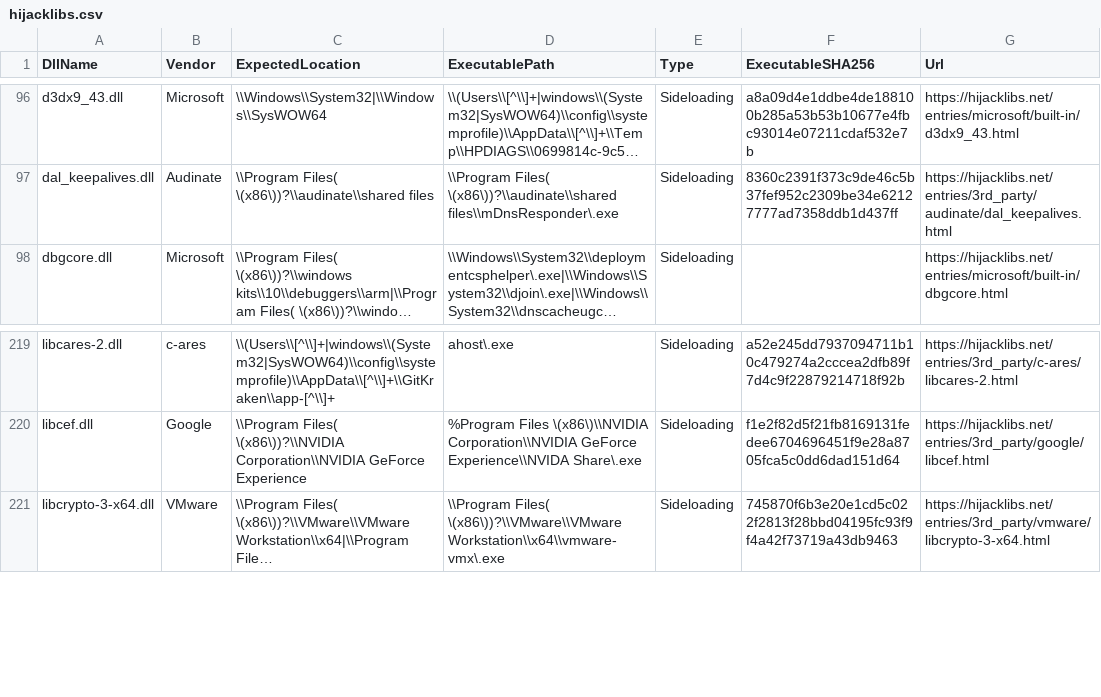
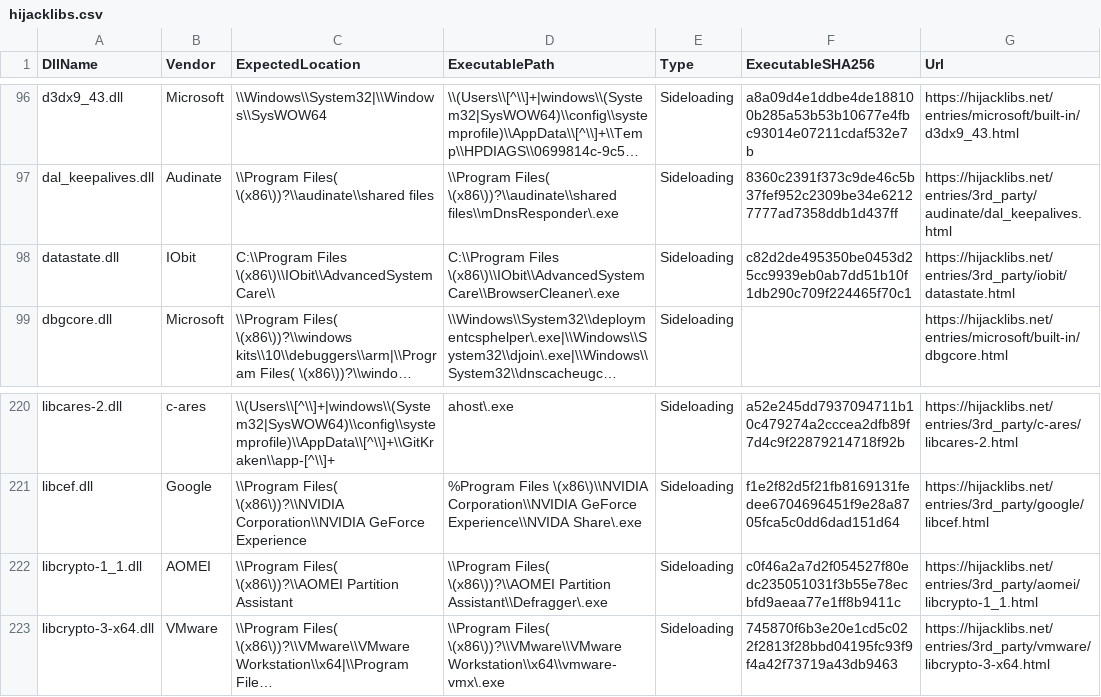
Before and after one commit to mgreen27/DetectRaptor, a CSV file: csv/hijacklibs.csv, drawn as a sheet; only a part is shown, gaps mark what is left out; long unchanged cells end in …; the diff names each change by its address in the sheet, - before the commit and + after, or states it on an @@ line.

```diff
--- a/csv/hijacklibs.csv
+++ b/csv/hijacklibs.csv
+row 98: datastate.dll | IObit | C:\\Program Files \(x86\)\\IObit\\AdvancedSystemCare\\ | C:\\Program Files \(x86\)\\IObit\\AdvancedSystemCare\\BrowserCleaner\.exe | Sideloading | c82d2de495350be0453d25cc9939eb0ab7dd51b10f1db290c709f224465f70c1 | https://hijacklibs.net/entries/3rd_party/iobit/datastate.html
+row 222: libcrypto-1_1.dll | AOMEI | \\Program Files( \(x86\))?\\AOMEI Partition Assistant | \\Program Files( \(x86\))?\\AOMEI Partition Assistant\\Defragger\.exe | Sideloading | c0f46a2a7d2f054527f80edc235051031f3b55e78ecbfd9aeaa77e1ff8b9411c | https://hijacklibs.net/entries/3rd_party/aomei/libcrypto-1_1.html
```
Also changed, not shown: csv/drivers_malicious.csv, csv/drivers_vulnerable.csv, 3 other files.
